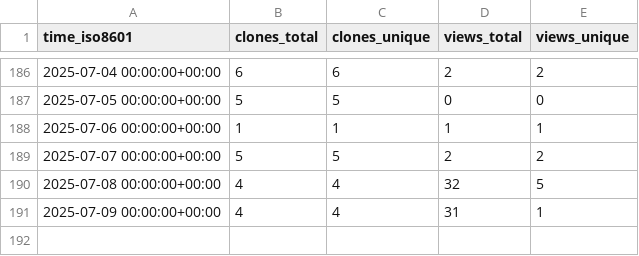
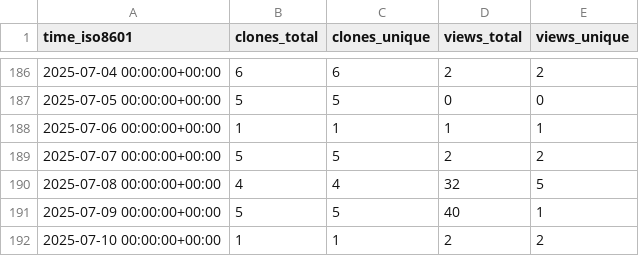
Before and after one commit to MLDataAnalytics/pNet, a CSV file: MLDataAnalytics/pNet/ghrs-data/views_clones_aggregate.csv, drawn as a sheet; only a part is shown, gaps mark what is left out.

```diff
--- a/MLDataAnalytics/pNet/ghrs-data/views_clones_aggregate.csv
+++ b/MLDataAnalytics/pNet/ghrs-data/views_clones_aggregate.csv
@@ -190,2 +190,3 @@ time_iso8601,clones_total,clones_unique,views_total,views_unique
 2025-07-08 00:00:00+00:00,4,4,32,5
-2025-07-09 00:00:00+00:00,4,4,31,1
+2025-07-09 00:00:00+00:00,5,5,40,1
+2025-07-10 00:00:00+00:00,1,1,2,2
```
Also changed, not shown: 1 other file.
